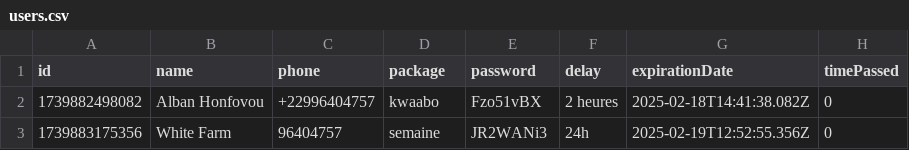
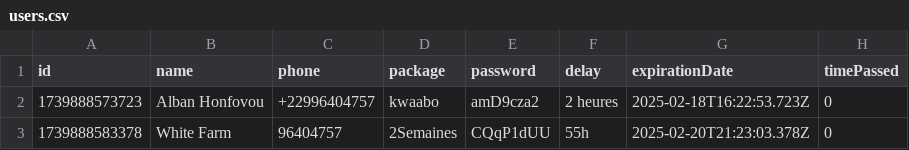
Before and after one commit to ruben-senpai11/wifi-app, a CSV file: server/users.csv, drawn as a sheet.

```diff
--- a/server/users.csv
+++ b/server/users.csv
@@ -1,3 +1,3 @@
 id,name,phone,package,password,delay,expirationDate,timePassed
-1739882498082,Alban Honfovou,+22996404757,kwaabo,Fzo51vBX,2 heures,2025-02-18T14:41:38.082Z,0
-1739883175356,White Farm,96404757,semaine,JR2WANi3,24h,2025-02-19T12:52:55.356Z,0
+1739888573723,Alban Honfovou,+22996404757,kwaabo,amD9cza2,2 heures,2025-02-18T16:22:53.723Z,0
+1739888583378,White Farm,96404757,2Semaines,CQqP1dUU,55h,2025-02-20T21:23:03.378Z,0
```
Also changed, not shown: 2 other files.
